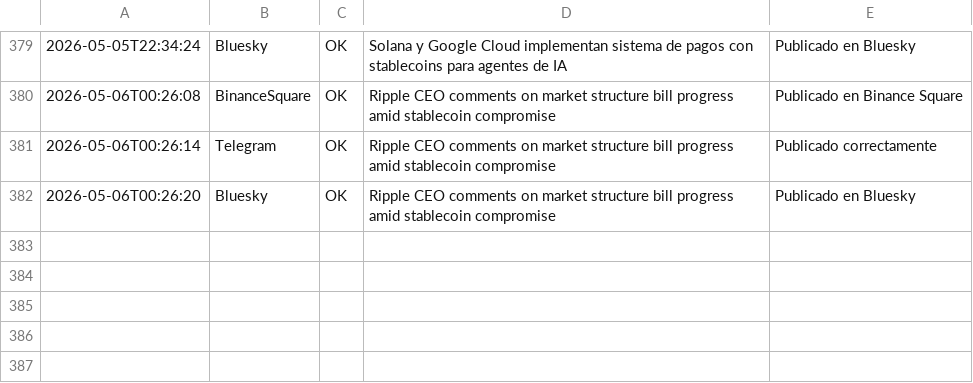
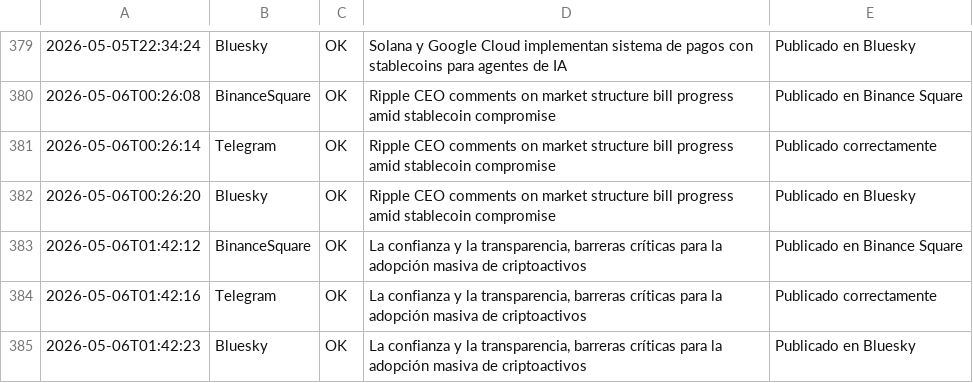
Before and after one commit to CarlosEmerito/EmeDotEme, a CSV file: logs/historial_publicaciones.csv, drawn as a sheet; only a part is shown, gaps mark what is left out; the diff names each change by its address in the sheet, - before the commit and + after, or states it on an @@ line.

```diff
--- a/logs/historial_publicaciones.csv
+++ b/logs/historial_publicaciones.csv
+row 383: 2026-05-06T01:42:12 | BinanceSquare | OK | La confianza y la transparencia, barreras críticas para la adopción masiva de criptoactivos | Publicado en Binance Square
+row 384: 2026-05-06T01:42:16 | Telegram | OK | La confianza y la transparencia, barreras críticas para la adopción masiva de criptoactivos | Publicado correctamente
+row 385: 2026-05-06T01:42:23 | Bluesky | OK | La confianza y la transparencia, barreras críticas para la adopción masiva de criptoactivos | Publicado en Bluesky
```
Also changed, not shown: 1 other file.
